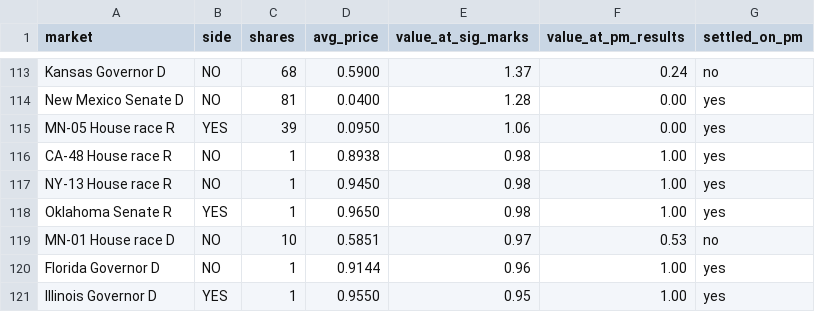
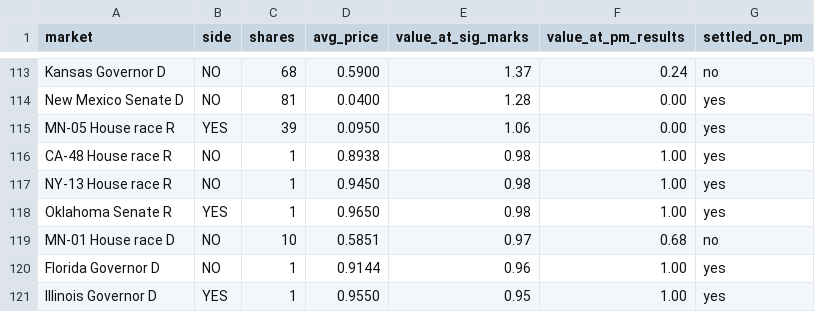
Before and after one commit to pieropls/PredictionsCup26, a CSV file: data/portfolio_final.csv, drawn as a sheet; only a part is shown, gaps mark what is left out; the diff covers the shown part only.

```diff
--- a/data/portfolio_final.csv
+++ b/data/portfolio_final.csv
@@ -118,3 +118,3 @@ NY-13 House race R,NO,1,0.9450,0.98,1.00,yes
 Oklahoma Senate R,YES,1,0.9650,0.98,1.00,yes
-MN-01 House race D,NO,10,0.5851,0.97,0.53,no
+MN-01 House race D,NO,10,0.5851,0.97,0.68,no
 Florida Governor D,NO,1,0.9144,0.96,1.00,yes
```
Also changed, not shown: 16 edited cells elsewhere in this file, data/pnl_daily.csv, data/rank.csv, 9 other files.
